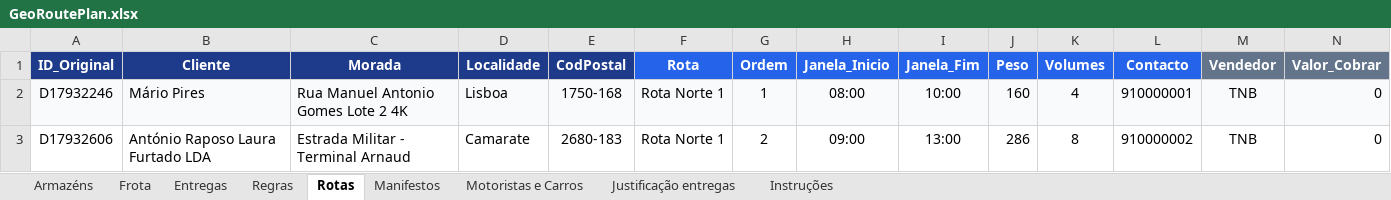
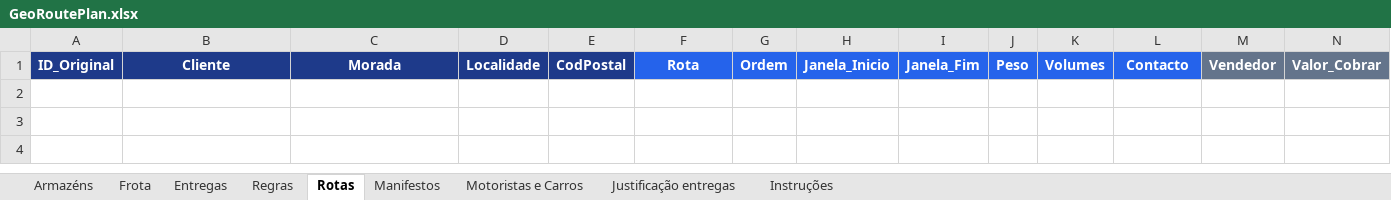
Before and after one commit to Pauloalexbatista/GEORREF_Optimizer, an Excel workbook: Ficheiros EXCEL/PedroLopes/GeoRoutePlan.xlsx, sheet Rotas, drawn as a sheet; only a part is shown; values as stored, in another font and other column widths than the file's, no borders; rows hold the shown columns only; the diff names each change by its address in the sheet, - before the commit and + after, or states it on an @@ line.

Commit message:
feat(geocoding): auto-import pre-existing Rotas and stop order upon Excel upload in georeferencing

```diff
--- a/Ficheiros EXCEL/PedroLopes/GeoRoutePlan.xlsx (sheet Rotas)
+++ b/Ficheiros EXCEL/PedroLopes/GeoRoutePlan.xlsx (sheet Rotas)
-row 2: D17932246 | Mário Pires | Rua Manuel Antonio Gomes Lote 2 4K | Lisboa | 1750-168 | Rota Norte 1 | 1 | 08:00 | 10:00 | 160 | 4 | 910000001 | TNB | 0
-row 3: D17932606 | António Raposo Laura Furtado LDA | Estrada Militar - Terminal Arnaud | Camarate | 2680-183 | Rota Norte 1 | 2 | 09:00 | 13:00 | 286 | 8 | 910000002 | TNB | 0
```
Also changed, not shown: sheet Entregas, sheet Frota, sheet Motoristas e Carros, sheet Regras, sheet Armazéns, sheet Manifestos, 6 other files.
